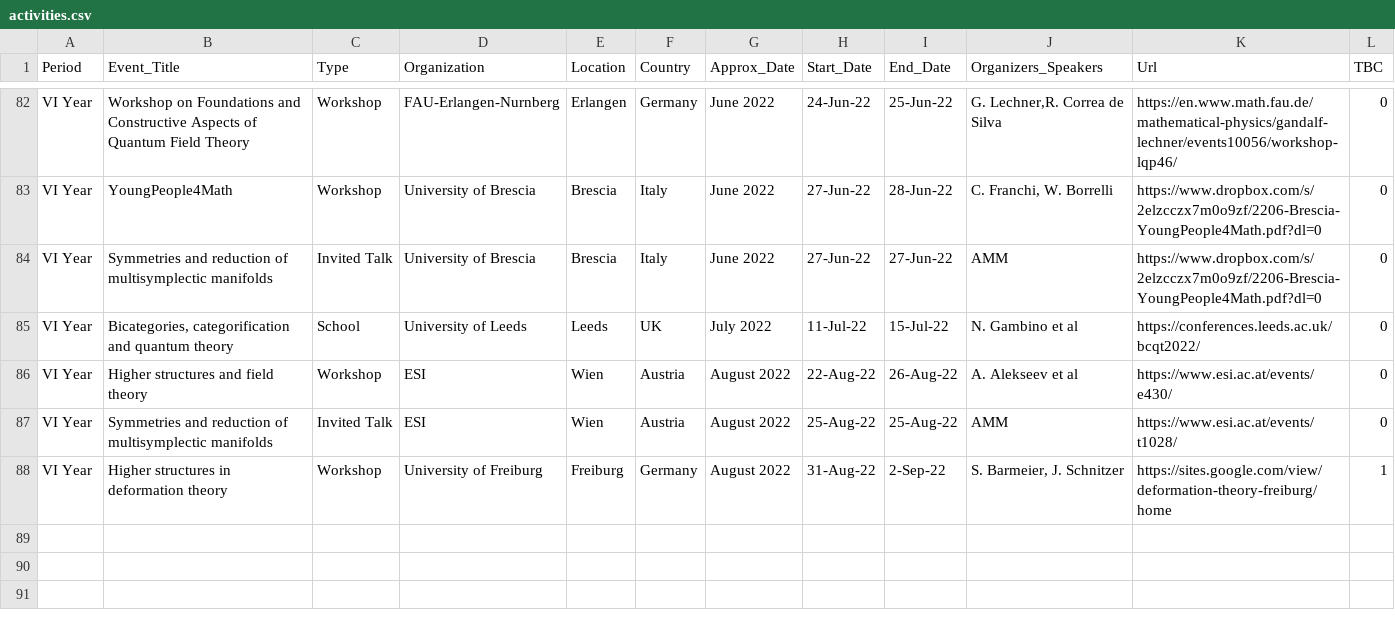
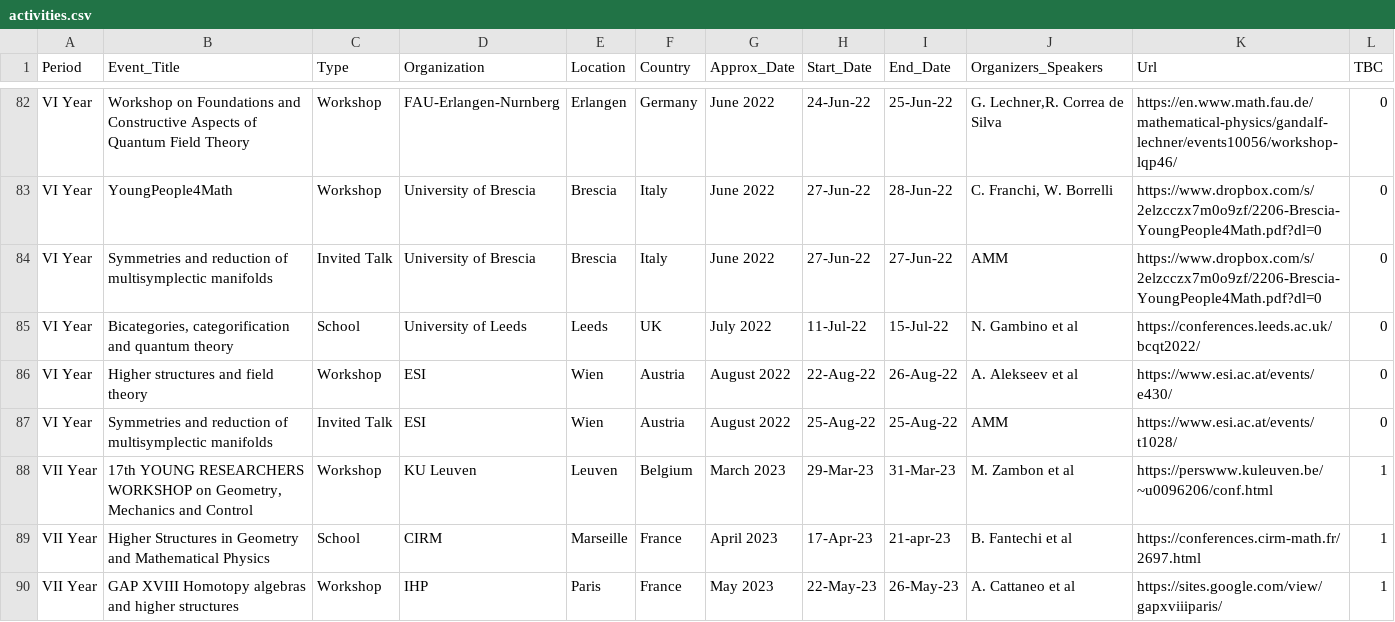
Before and after one commit to MasterToninus/MasterToninus.github.io, a CSV file: data/activities.csv, drawn as a sheet; only a part is shown, gaps mark what is left out.

Commit message:
Upcoming activities.

```diff
--- a/data/activities.csv
+++ b/data/activities.csv
@@ -87,2 +87,4 @@ VI Year;Higher structures and field theory;Workshop;ESI;Wien;Austria;August 2022
 VI Year;Symmetries and reduction of multisymplectic manifolds;Invited Talk;ESI;Wien;Austria;August 2022;25-Aug-22;25-Aug-22;AMM;https://www.esi.ac.at/events/t1028/;0
-VI Year;Higher structures in deformation theory;Workshop;University of Freiburg;Freiburg;Germany;August 2022;31-Aug-22;2-Sep-22;S. Barmeier, J. Schnitzer;https://sites.google.com/view/deformation-theory-freiburg/home;1
+VII Year;17th YOUNG RESEARCHERS WORKSHOP on Geometry, Mechanics and Control;Workshop;KU Leuven;Leuven;Belgium;March 2023;29-Mar-23;31-Mar-23;M. Zambon et al;https://perswww.kuleuven.be/~u0096206/conf.html;1
+VII Year;Higher Structures in Geometry and Mathematical Physics;School;CIRM;Marseille;France;April 2023;17-Apr-23;21-apr-23;B. Fantechi et al;https://conferences.cirm-math.fr/2697.html;1
+VII Year;GAP XVIII Homotopy algebras and higher structures;Workshop;IHP;Paris;France;May 2023;22-May-23;26-May-23;A. Cattaneo et al;https://sites.google.com/view/gapxviiiparis/;1
```
Also changed, not shown: 1 other file.
